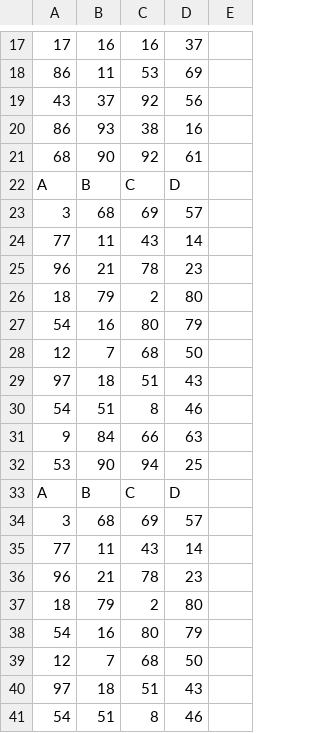
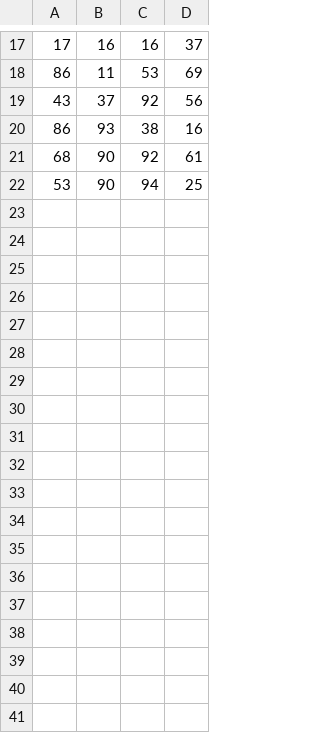
Before and after one commit to OrionSmedley/SagnacOperatingSys, a CSV file: MinimalistCode/sagnacMultitool/importerCSVTestbench/initial.csv, drawn as a sheet; only a part is shown, gaps mark what is left out; the diff covers the shown part only; the diff names each change by its address in the sheet, - before the commit and + after, or states it on an @@ line.

Commit message:
Update initial.csv

```diff
--- a/MinimalistCode/sagnacMultitool/importerCSVTestbench/initial.csv
+++ b/MinimalistCode/sagnacMultitool/importerCSVTestbench/initial.csv
-column E, empty
-row 22: A | B | C | D
-row 23: 3 | 68 | 69 | 57
-row 24: 77 | 11 | 43 | 14
-row 25: 96 | 21 | 78 | 23
-row 26: 18 | 79 | 2 | 80
-row 27: 54 | 16 | 80 | 79
-row 28: 12 | 7 | 68 | 50
-row 29: 97 | 18 | 51 | 43
-row 30: 54 | 51 | 8 | 46
-row 31: 9 | 84 | 66 | 63
-row 33: A | B | C | D
-row 34: 3 | 68 | 69 | 57
-row 35: 77 | 11 | 43 | 14
-row 36: 96 | 21 | 78 | 23
-row 37: 18 | 79 | 2 | 80
-row 38: 54 | 16 | 80 | 79
-row 39: 12 | 7 | 68 | 50
-row 40: 97 | 18 | 51 | 43
-row 41: 54 | 51 | 8 | 46
```
Also changed, not shown: 24 removed rows elsewhere in this file.
